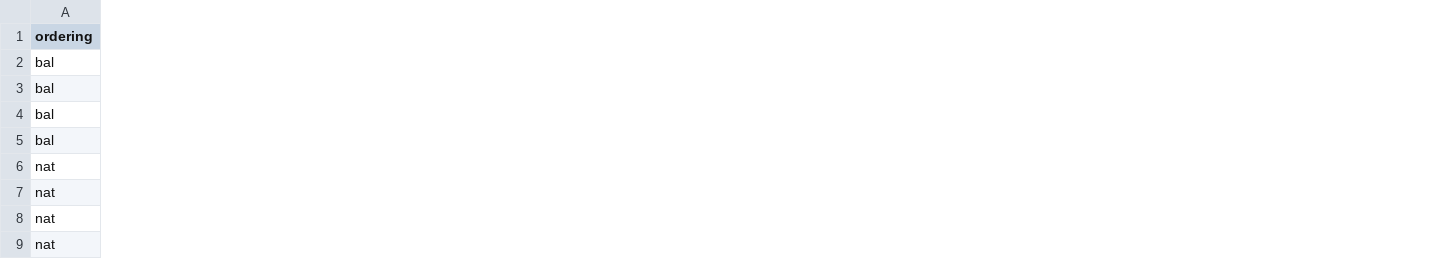
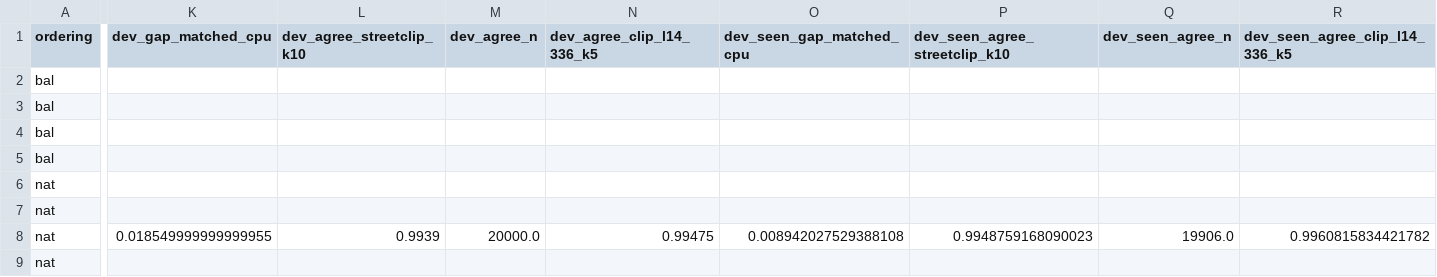
Before and after one commit to Daggerabuse/geoguessr-ai, a CSV file: results/v2/phase1_posthoc_matched_k.csv, drawn as a sheet; only a part is shown, gaps mark what is left out; the diff covers the shown part only; the diff names each change by its address in the sheet, - before the commit and + after, or states it on an @@ line.

Commit message:
Phase 3: dev leakage comparison, matched-k test gap, dev summary; Step 2 geocells/cell probe/hybrid code

```diff
--- a/results/v2/phase1_posthoc_matched_k.csv
+++ b/results/v2/phase1_posthoc_matched_k.csv
+column K (dev_gap_matched_cpu), row 8: 0.018549999999999955
+column L (dev_agree_streetclip_k10), row 8: 0.9939
+column M (dev_agree_n), row 8: 20000.0
+column N (dev_agree_clip_l14_336_k5), row 8: 0.99475
+column O (dev_seen_gap_matched_cpu), row 8: 0.008942027529388108
+column P (dev_seen_agree_streetclip_k10), row 8: 0.9948759168090023
+column Q (dev_seen_agree_n), row 8: 19906.0
+column R (dev_seen_agree_clip_l14_336_k5), row 8: 0.9960815834421782
```
Also changed, not shown: 4 added columns and 1 edited cell elsewhere in this file, 12 other files.
